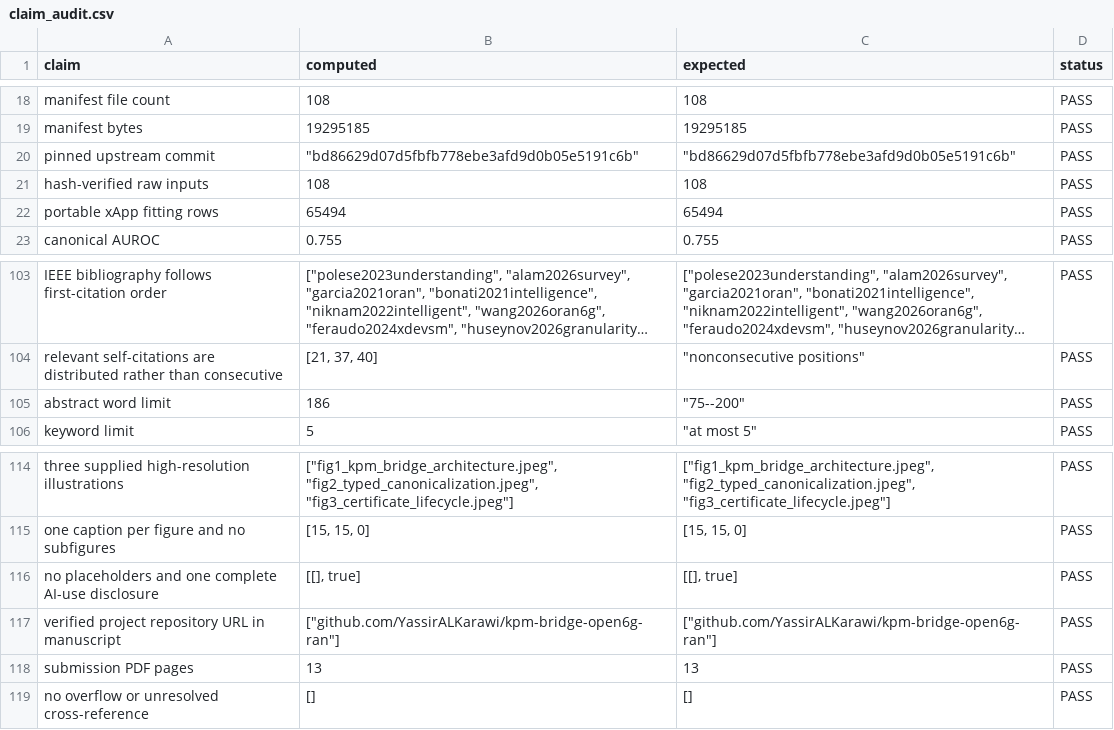
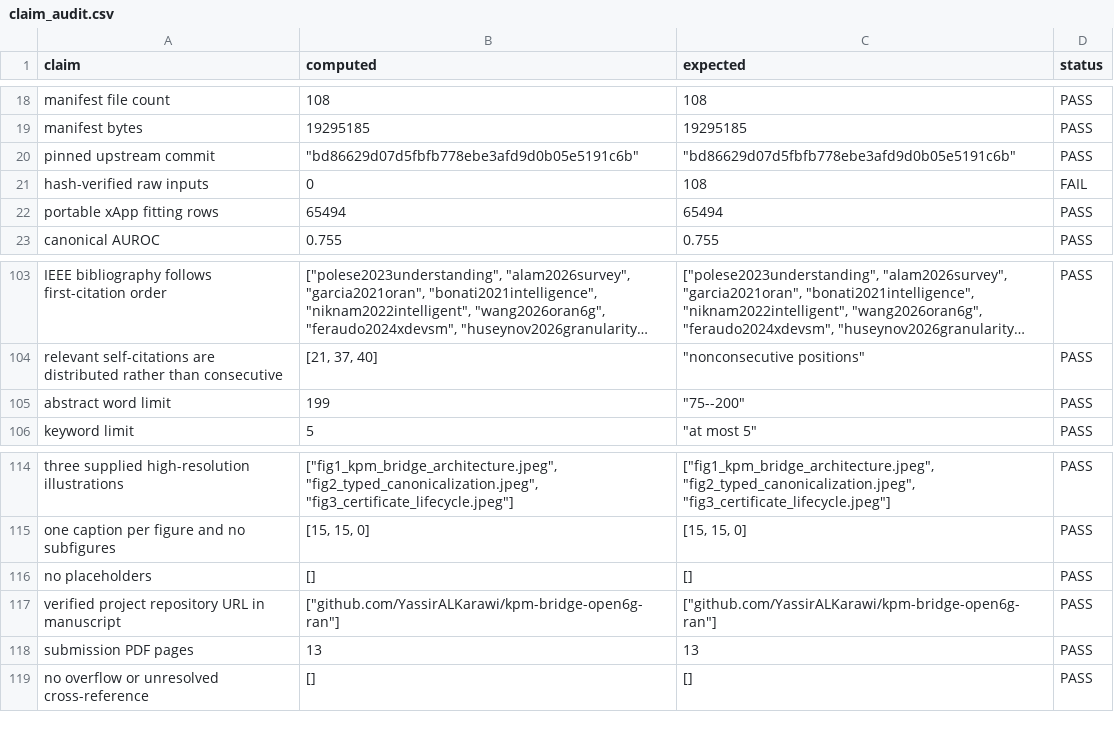
Before and after one commit to YassirALKarawi/kpm-bridge-open6g-ran, a CSV file: reproducibility/outputs/claim_audit.csv, drawn as a sheet; only a part is shown, gaps mark what is left out; long unchanged cells end in …; removed rows and columns are numbered as before the commit, all else as after; the diff names each change by its address in the sheet, - before the commit and + after, or states it on an @@ line.

Commit message:
Editorial revision: reframe abstract and stationary-results prose, update claim audit
Prose and framing only; audit_claims.py drops the removed-acknowledgment check. No change to simulation code, data, or numerical results.

```diff
--- a/reproducibility/outputs/claim_audit.csv
+++ b/reproducibility/outputs/claim_audit.csv
-B21 (computed): 108
+B21 (computed): 0
-D21 (status): PASS
+D21 (status): FAIL
-B105 (computed): 186
+B105 (computed): 199
-row 116: no placeholders and one complete AI-use disclosure | [[], true] | [[], true] | PASS
+row 116: no placeholders | [] | [] | PASS
```
Also changed, not shown: 4 other files.
